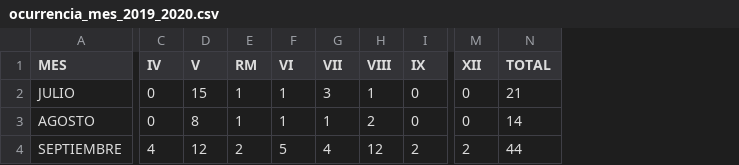
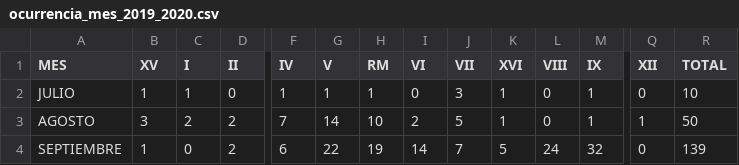
Before and after one commit to ymotomy/Proyecto-IMT2200, a CSV file: data/ocurrencia_mes/ocurrencia_mes_2019_2020.csv, drawn as a sheet; only a part is shown, gaps mark what is left out; addresses are those after the commit; the diff covers the shown part only; the diff names each change by its address in the sheet, - before the commit and + after, or states it on an @@ line.

Commit message:
ocurrencia_mes

```diff
--- a/data/ocurrencia_mes/ocurrencia_mes_2019_2020.csv
+++ b/data/ocurrencia_mes/ocurrencia_mes_2019_2020.csv
+column B (XV), rows 2-4: 1 | 3 | 1
+column C (I), rows 2-4: 1 | 2 | 0
+column D (II), rows 2-4: 0 | 2 | 2
+column K (XVI), rows 2-4: 1 | 1 | 5
-F2 (IV): 0
+F2 (IV): 1
-G2 (V): 15
+G2 (V): 1
-I2 (VI): 1
+I2 (VI): 0
-L2 (VIII): 1
+L2 (VIII): 0
-M2:M3 (IX): 0
+M2:M3 (IX): 1
-R2 (TOTAL): 21
+R2 (TOTAL): 10
-F3 (IV): 0
+F3 (IV): 7
-G3 (V): 8
+G3 (V): 14
-H3 (RM): 1
+H3 (RM): 10
-I3 (VI): 1
+I3 (VI): 2
-J3 (VII): 1
+J3 (VII): 5
-L3 (VIII): 2
+L3 (VIII): 0
-Q3 (XII): 0
+Q3 (XII): 1
-R3 (TOTAL): 14
+R3 (TOTAL): 50
-F4 (IV): 4
+F4 (IV): 6
-G4 (V): 12
+G4 (V): 22
-H4 (RM): 2
+H4 (RM): 19
-I4 (VI): 5
+I4 (VI): 14
-J4 (VII): 4
+J4 (VII): 7
-L4 (VIII): 12
+L4 (VIII): 24
-M4 (IX): 2
+M4 (IX): 32
-Q4 (XII): 2
+Q4 (XII): 0
-R4 (TOTAL): 44
+R4 (TOTAL): 139
```
Also changed, not shown: 108 edited cells elsewhere in this file, data/ocurrencia_mes/ocurrencia_mes_2018_2019.csv, data/ocurrencia_mes/ocurrencia_mes_2020_2021.csv, 10 other files.
